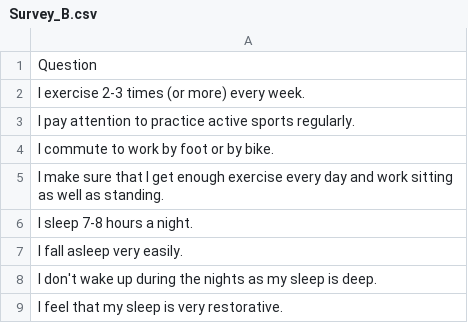
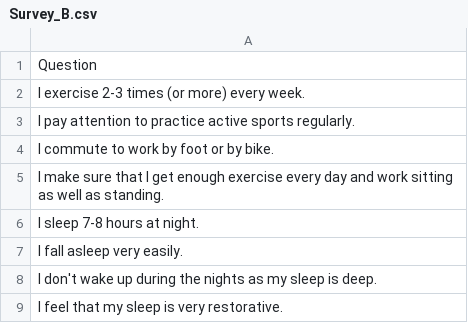
Before and after one commit to JuliaVictory/Personal-Health-App, a CSV file: Survey_B.csv, drawn as a sheet.

Commit message:
Update Survey_B.csv

```diff
--- a/Survey_B.csv
+++ b/Survey_B.csv
@@ -5,3 +5,3 @@ I commute to work by foot or by bike.
 I make sure that I get enough exercise every day and work sitting as well as standing.
-I sleep 7-8 hours a night.
+I sleep 7-8 hours at night.
 I fall asleep very easily.
```
